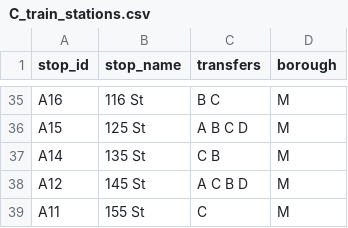
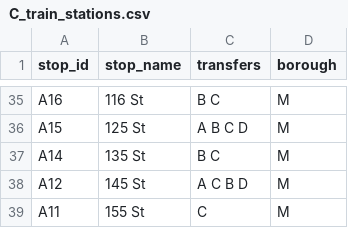
Before and after one commit to NolanSmug/NYC-Subway-Journey-Game, a CSV file: csv/C_train_stations.csv, drawn as a sheet; only a part is shown, gaps mark what is left out.

Commit message:
FIX (everything)

```diff
--- a/csv/C_train_stations.csv
+++ b/csv/C_train_stations.csv
@@ -36,3 +36,3 @@ A16,116 St,B C,M
 A15,125 St,A B C D,M
-A14,135 St,C B,M
+A14,135 St,B C,M
 A12,145 St,A C B D,M
```
